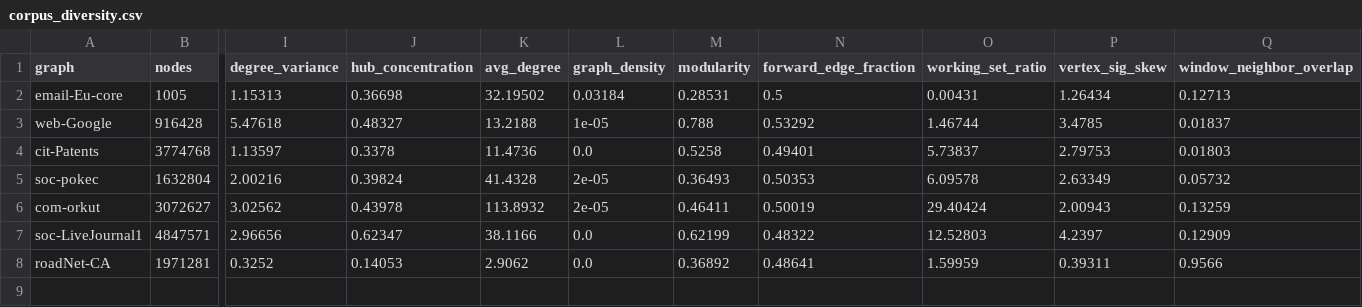
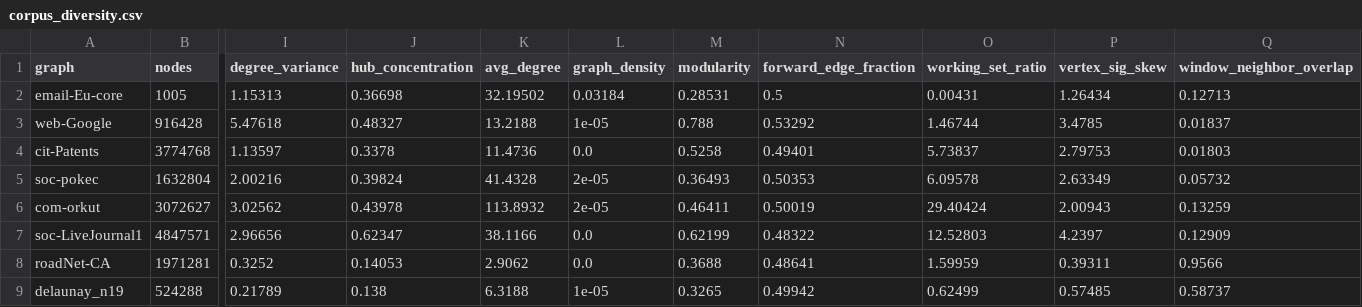
Before and after one commit to UVA-LavaLab/GraphBrew, a CSV file: wiki/data/corpus_diversity.csv, drawn as a sheet; only a part is shown, gaps mark what is left out; rows hold the shown columns only; the diff names each change by its address in the sheet, - before the commit and + after, or states it on an @@ line.

```diff
--- a/wiki/data/corpus_diversity.csv
+++ b/wiki/data/corpus_diversity.csv
-M8 (modularity): 0.36892
+M8 (modularity): 0.3688
+row 9: delaunay_n19 | 524288 | 0.21789 | 0.138 | 6.3188 | 1e-05 | 0.3265 | 0.49942 | 0.62499 | 0.57485 | 0.58737
```
Also changed, not shown: wiki/data/literature_faithfulness_postfix.csv, wiki/data/literature_reproduction_summary.csv, 18 other files.
